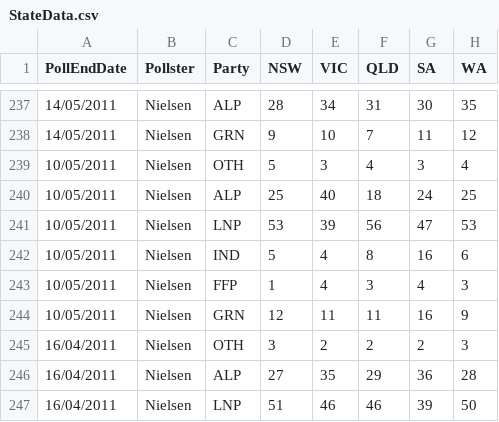
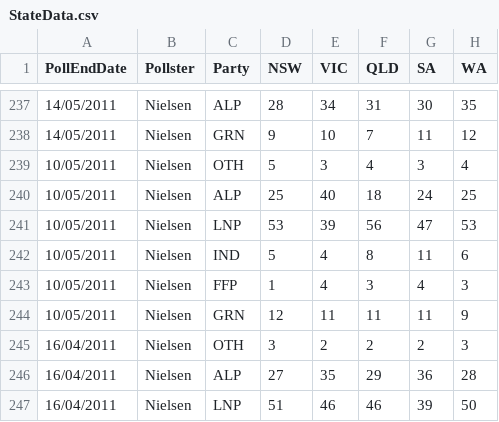
Before and after one commit to PhantomTrend/ptcode, a CSV file: PollingData/StateData.csv, drawn as a sheet; only a part is shown, gaps mark what is left out.

Commit message:
NielsenSA2011-05-10, no tables available so I guessed

```diff
--- a/PollingData/StateData.csv
+++ b/PollingData/StateData.csv
@@ -241,5 +241,5 @@ PollEndDate,Pollster,Party,NSW,VIC,QLD,SA,WA
 10/05/2011,Nielsen,LNP,53,39,56,47,53
-10/05/2011,Nielsen,IND,5,4,8,16,6
+10/05/2011,Nielsen,IND,5,4,8,11,6
 10/05/2011,Nielsen,FFP,1,4,3,4,3
-10/05/2011,Nielsen,GRN,12,11,11,16,9
+10/05/2011,Nielsen,GRN,12,11,11,11,9
 16/04/2011,Nielsen,OTH,3,2,2,2,3
```
